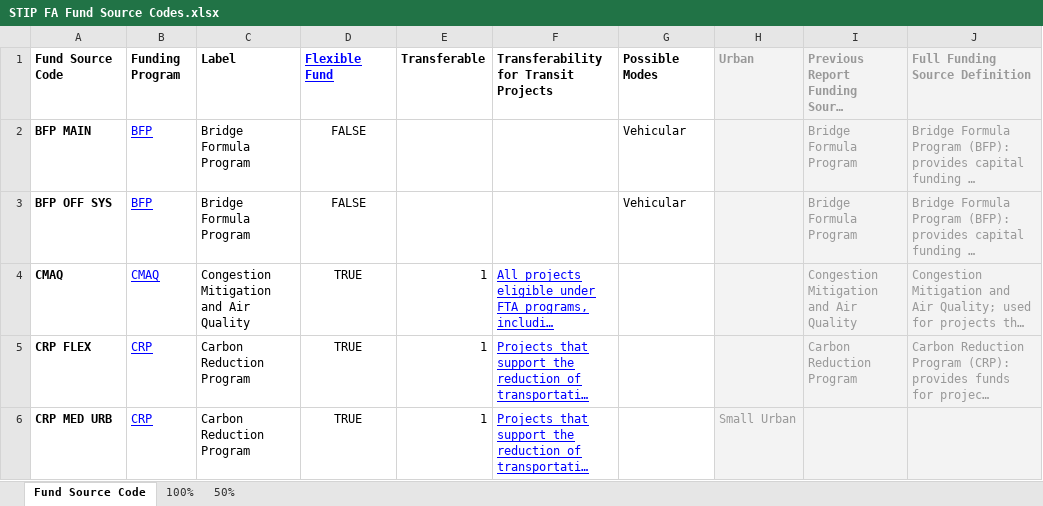
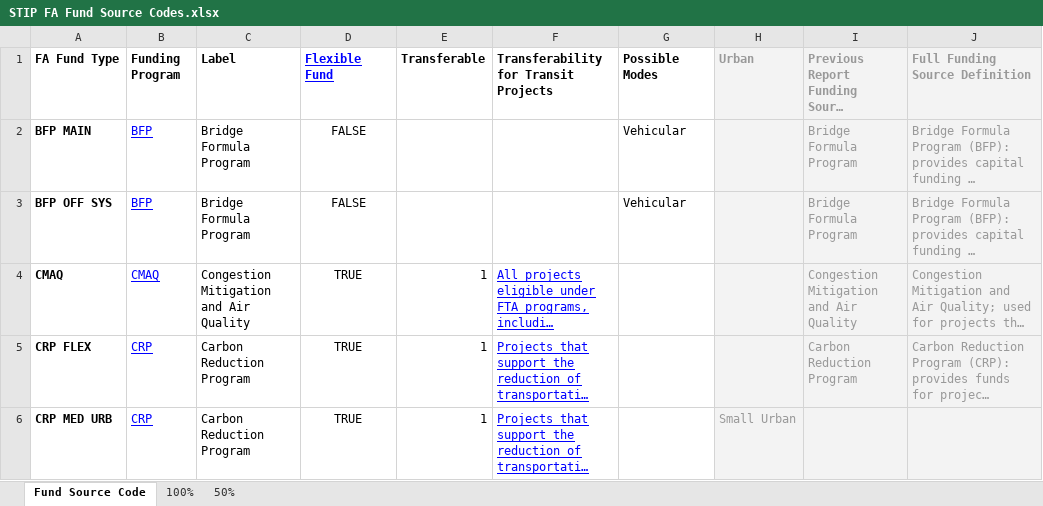
Before and after one commit to willandcause/nys-stip-classification, an Excel workbook: input_reference_tables/STIP FA Fund Source Codes.xlsx, sheet Fund Source Code, drawn as a sheet; only a part is shown; long unchanged cells end in …; values as stored, in another font and other column widths than the file's, no borders; conditional formats not drawn; the diff names each change by its address in the sheet, - before the commit and + after, or states it on an @@ line.

```diff
--- a/input_reference_tables/STIP FA Fund Source Codes.xlsx (sheet Fund Source Code)
+++ b/input_reference_tables/STIP FA Fund Source Codes.xlsx (sheet Fund Source Code)
-A1: Fund Source Code
+A1: FA Fund Type
```
Also changed, not shown: input_reference_tables/STIP Regions List.xlsx, 5 other files.
